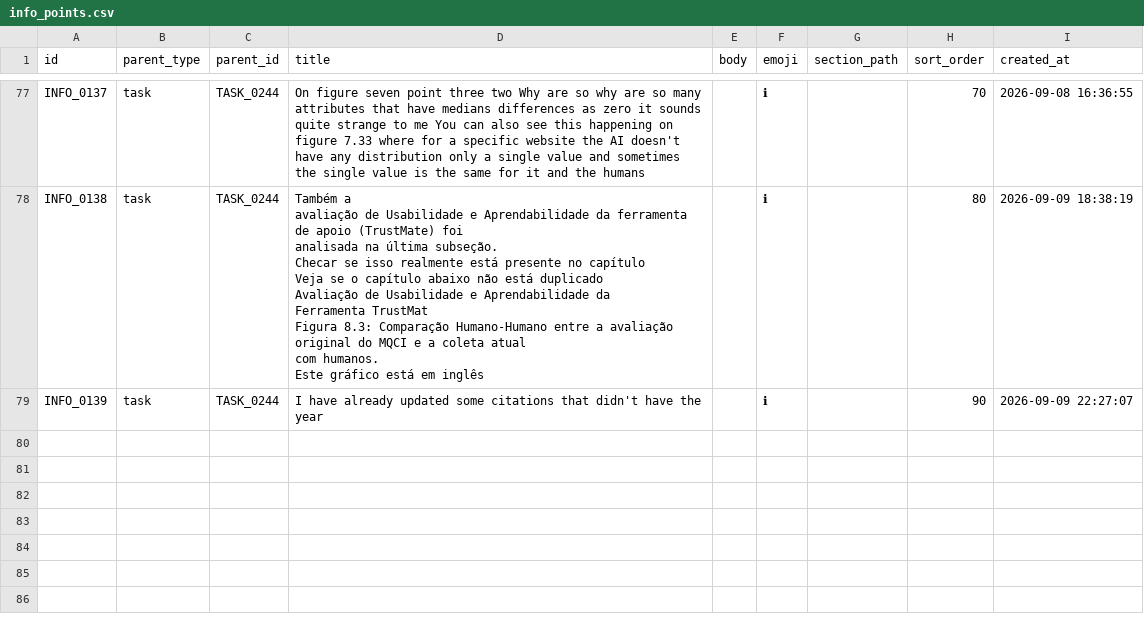
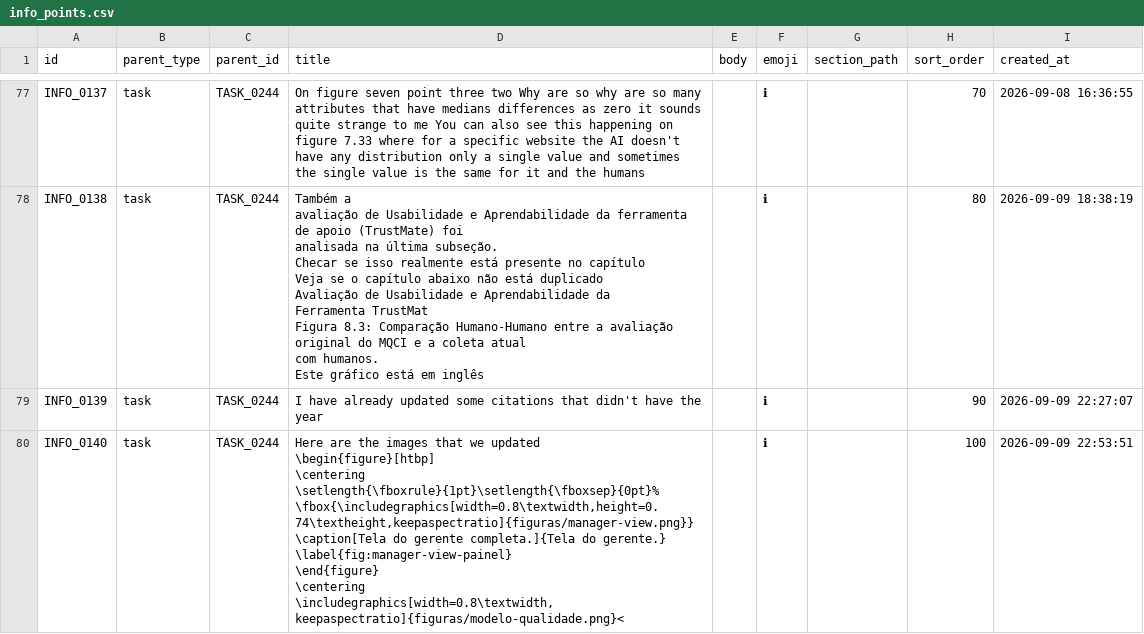
Before and after one commit to duducm2/scripts, a CSV file: tasks/data/info_points.csv, drawn as a sheet; only a part is shown, gaps mark what is left out; ↵ is a line break in a cell; the diff names each change by its address in the sheet, - before the commit and + after, or states it on an @@ line.

```diff
--- a/tasks/data/info_points.csv
+++ b/tasks/data/info_points.csv
+row 80: INFO_0140 | task | TASK_0244 | Here are the images that we updated ↵ \begin{figure}[htbp] ↵ \centering ↵ \setlength{\fboxrule}{1pt}\setlength{\fboxsep}{0pt}% ↵ \fbox{\includegraphics[width=0.8\textwidth,height=0.74\textheight,keepaspectratio]{figuras/manager-view.png}} ↵ \caption[Tela do gerente completa.]{Tela do gerente.} ↵ \label{fig:manager-view-painel} ↵ \end{figure} ↵ \centering ↵ \includegraphics[width=0.8\textwidth, keepaspectratio]{figuras/modelo-qualidade.png}< |  | ℹ |  | 100 | 2026-09-09 22:53:51
```
Also changed, not shown: 1 other file.
